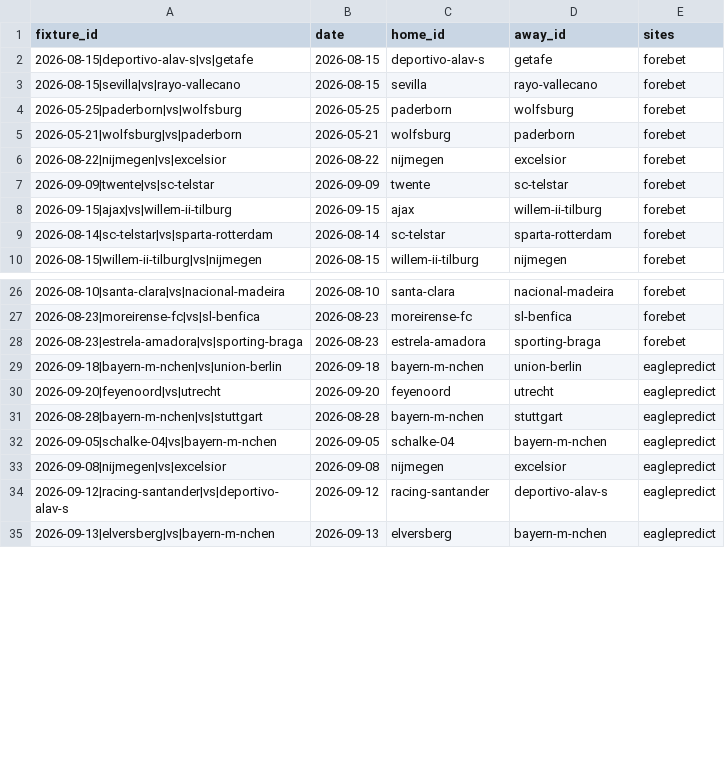
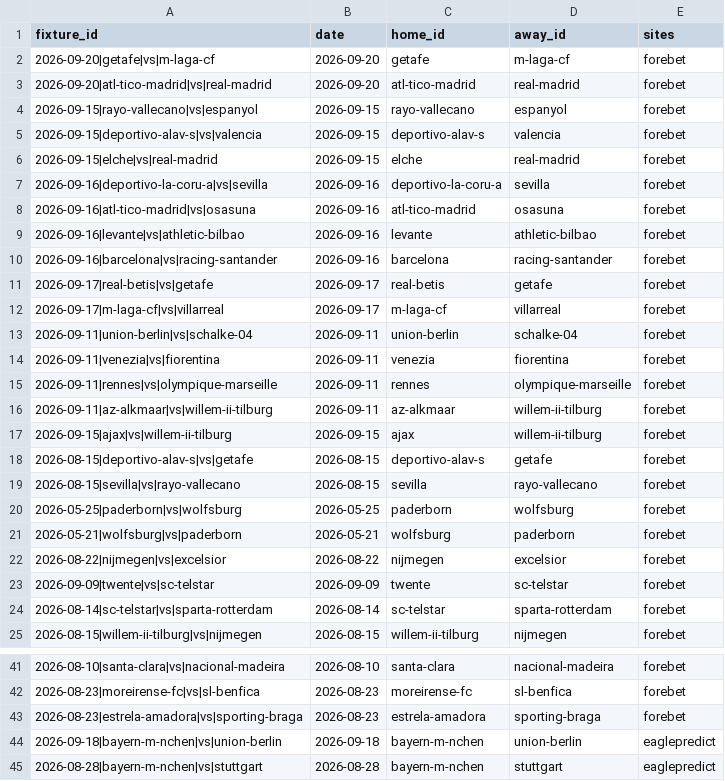
Before and after one commit to temesgen-982/consensus-temp, a CSV file: data/canonical/review_aliases.csv, drawn as a sheet; only a part is shown, gaps mark what is left out; the shorter side is filled out with more unchanged rows; the diff covers the shown part only.

```diff
--- a/data/canonical/review_aliases.csv
+++ b/data/canonical/review_aliases.csv
@@ -1,2 +1,18 @@
 fixture_id,date,home_id,away_id,sites
+2026-09-20|getafe|vs|m-laga-cf,2026-09-20,getafe,m-laga-cf,forebet
+2026-09-20|atl-tico-madrid|vs|real-madrid,2026-09-20,atl-tico-madrid,real-madrid,forebet
+2026-09-15|rayo-vallecano|vs|espanyol,2026-09-15,rayo-vallecano,espanyol,forebet
+2026-09-15|deportivo-alav-s|vs|valencia,2026-09-15,deportivo-alav-s,valencia,forebet
+2026-09-15|elche|vs|real-madrid,2026-09-15,elche,real-madrid,forebet
+2026-09-16|deportivo-la-coru-a|vs|sevilla,2026-09-16,deportivo-la-coru-a,sevilla,forebet
+2026-09-16|atl-tico-madrid|vs|osasuna,2026-09-16,atl-tico-madrid,osasuna,forebet
+2026-09-16|levante|vs|athletic-bilbao,2026-09-16,levante,athletic-bilbao,forebet
+2026-09-16|barcelona|vs|racing-santander,2026-09-16,barcelona,racing-santander,forebet
+2026-09-17|real-betis|vs|getafe,2026-09-17,real-betis,getafe,forebet
+2026-09-17|m-laga-cf|vs|villarreal,2026-09-17,m-laga-cf,villarreal,forebet
+2026-09-11|union-berlin|vs|schalke-04,2026-09-11,union-berlin,schalke-04,forebet
+2026-09-11|venezia|vs|fiorentina,2026-09-11,venezia,fiorentina,forebet
+2026-09-11|rennes|vs|olympique-marseille,2026-09-11,rennes,olympique-marseille,forebet
+2026-09-11|az-alkmaar|vs|willem-ii-tilburg,2026-09-11,az-alkmaar,willem-ii-tilburg,forebet
+2026-09-15|ajax|vs|willem-ii-tilburg,2026-09-15,ajax,willem-ii-tilburg,forebet
 2026-08-15|deportivo-alav-s|vs|getafe,2026-08-15,deportivo-alav-s,getafe,forebet
@@ -7,3 +23,2 @@ fixture_id,date,home_id,away_id,sites
 2026-09-09|twente|vs|sc-telstar,2026-09-09,twente,sc-telstar,forebet
-2026-09-15|ajax|vs|willem-ii-tilburg,2026-09-15,ajax,willem-ii-tilburg,forebet
 2026-08-14|sc-telstar|vs|sparta-rotterdam,2026-08-14,sc-telstar,sparta-rotterdam,forebet
@@ -29,3 +44,2 @@ fixture_id,date,home_id,away_id,sites
 2026-09-18|bayern-m-nchen|vs|union-berlin,2026-09-18,bayern-m-nchen,union-berlin,eaglepredict
-2026-09-20|feyenoord|vs|utrecht,2026-09-20,feyenoord,utrecht,eaglepredict
 2026-08-28|bayern-m-nchen|vs|stuttgart,2026-08-28,bayern-m-nchen,stuttgart,eaglepredict
```
Also changed, not shown: 20 removed rows elsewhere in this file, data/canonical/fixtures.csv, data/results/whoscored.csv, 8 other files.
